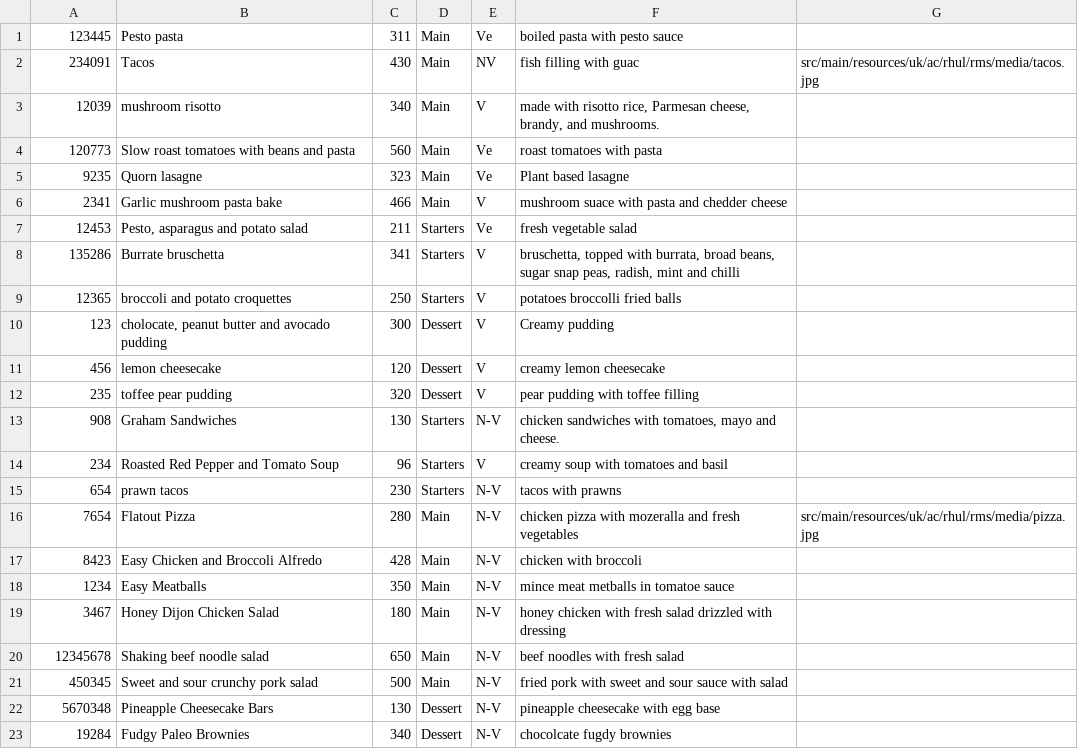
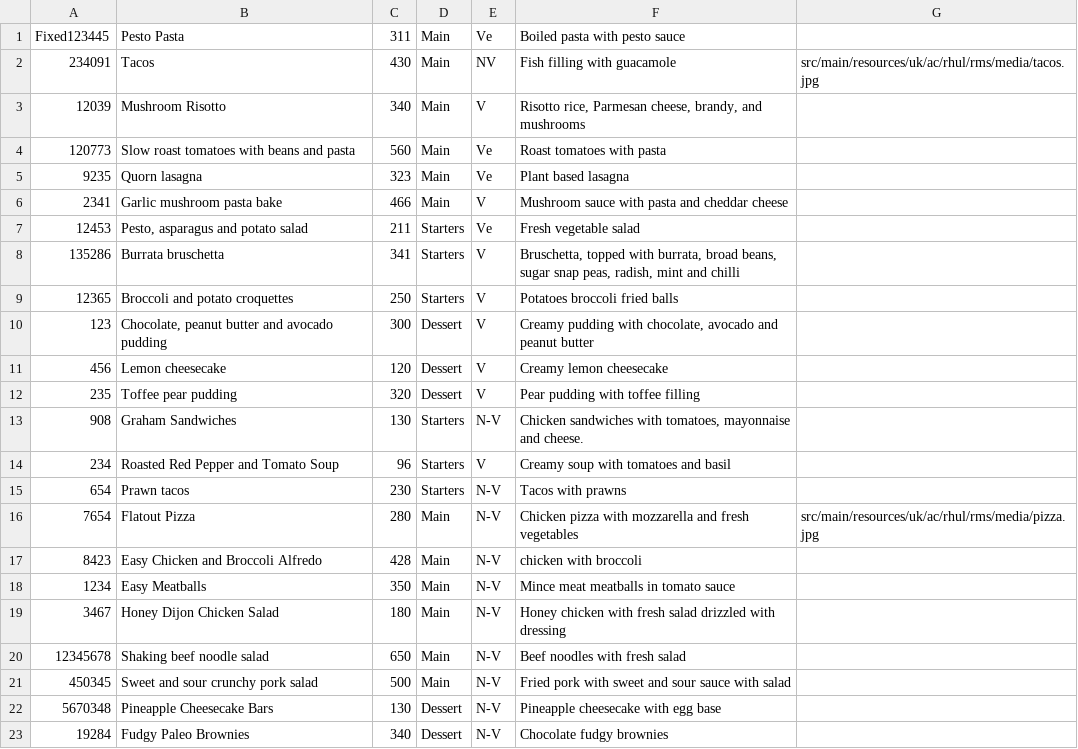
Before and after one commit to Rizwan-B/Restaurant-Management-System, a CSV file: src/main/resources/uk/ac/rhul/rms/menu.csv, drawn as a sheet; only a part is shown; the diff covers the shown part only.

Commit message:
Fixed typos in the the menu file. Added javadoc comments.

```diff
--- a/src/main/resources/uk/ac/rhul/rms/menu.csv
+++ b/src/main/resources/uk/ac/rhul/rms/menu.csv
@@ -1,23 +1,23 @@
-123445,Pesto pasta,311,Main,Ve, boiled pasta with pesto sauce,
-234091,Tacos,430,Main,NV, fish filling with guac,src/main/resources/uk/ac/rhul/rms/media/tacos.jpg
-12039,mushroom risotto,340,Main,V,"made with risotto rice, Parmesan cheese, brandy, and mushrooms.",
-120773,Slow roast tomatoes with beans and pasta,560,Main,Ve,roast tomatoes with pasta,
-9235,Quorn lasagne,323,Main,Ve,Plant based lasagne,
-2341,Garlic mushroom pasta bake,466,Main,V ,mushroom suace with pasta and chedder cheese,
-12453,"Pesto, asparagus and potato salad",211,Starters,Ve,fresh vegetable salad,
-135286,Burrate bruschetta,341,Starters,V,"bruschetta, topped with burrata, broad beans, sugar snap peas, radish, mint and chilli",
-12365,broccoli and potato croquettes,250,Starters,V,potatoes broccolli fried balls,
-123,"cholocate, peanut butter and avocado pudding",300,Dessert,V,Creamy pudding,
-456,lemon cheesecake,120,Dessert,V,creamy lemon cheesecake,
-235,toffee pear pudding,320,Dessert,V,pear pudding with toffee filling,
-908,Graham Sandwiches,130,Starters,N-V,"chicken sandwiches with tomatoes, mayo and cheese.",
-234,Roasted Red Pepper and Tomato Soup,96,Starters,V,creamy soup with tomatoes and basil,
-654,prawn tacos,230,Starters,N-V,tacos with prawns ,
-7654,Flatout Pizza,280,Main,N-V,chicken pizza with mozeralla and fresh vegetables,src/main/resources/uk/ac/rhul/rms/media/pizza.jpg
+Fixed123445,Pesto Pasta,311,Main,Ve,Boiled pasta with pesto sauce,
+234091,Tacos,430,Main,NV,Fish filling with guacamole,src/main/resources/uk/ac/rhul/rms/media/tacos.jpg
+12039,Mushroom Risotto,340,Main,V,"Risotto rice, Parmesan cheese, brandy, and mushrooms",
+120773,Slow roast tomatoes with beans and pasta,560,Main,Ve,Roast tomatoes with pasta,
+9235,Quorn lasagna,323,Main,Ve,Plant based lasagna,
+2341,Garlic mushroom pasta bake,466,Main,V,Mushroom sauce with pasta and cheddar cheese,
+12453,"Pesto, asparagus and potato salad",211,Starters,Ve,Fresh vegetable salad,
+135286,Burrata bruschetta,341,Starters,V,"Bruschetta, topped with burrata, broad beans, sugar snap peas, radish, mint and chilli",
+12365,Broccoli and potato croquettes,250,Starters,V,Potatoes broccoli fried balls,
+123,"Chocolate, peanut butter and avocado pudding",300,Dessert,V,"Creamy pudding with chocolate, avocado and peanut butter",
+456,Lemon cheesecake,120,Dessert,V,Creamy lemon cheesecake,
+235,Toffee pear pudding,320,Dessert,V,Pear pudding with toffee filling,
+908,Graham Sandwiches,130,Starters,N-V,"Chicken sandwiches with tomatoes, mayonnaise and cheese.",
+234,Roasted Red Pepper and Tomato Soup,96,Starters,V,Creamy soup with tomatoes and basil,
+654,Prawn tacos,230,Starters,N-V,Tacos with prawns,
+7654,Flatout Pizza,280,Main,N-V,Chicken pizza with mozzarella and fresh vegetables,src/main/resources/uk/ac/rhul/rms/media/pizza.jpg
 8423,Easy Chicken and Broccoli Alfredo,428,Main,N-V,chicken with broccoli,
-1234,Easy Meatballs,350,Main,N-V,mince meat metballs in tomatoe sauce,
-3467,Honey Dijon Chicken Salad,180,Main,N-V,honey chicken with fresh salad drizzled with dressing,
-12345678,Shaking beef noodle salad,650,Main,N-V,beef noodles with fresh salad,
-450345,Sweet and sour crunchy pork salad,500,Main,N-V,fried pork with sweet and sour sauce with salad,
-5670348,Pineapple Cheesecake Bars,130,Dessert,N-V,pineapple cheesecake with egg base,
-19284,Fudgy Paleo Brownies,340,Dessert,N-V,chocolcate fugdy brownies,
+1234,Easy Meatballs,350,Main,N-V,Mince meat meatballs in tomato sauce,
+3467,Honey Dijon Chicken Salad,180,Main,N-V,Honey chicken with fresh salad drizzled with dressing,
+12345678,Shaking beef noodle salad,650,Main,N-V,Beef noodles with fresh salad,
+450345,Sweet and sour crunchy pork salad,500,Main,N-V,Fried pork with sweet and sour sauce with salad,
+5670348,Pineapple Cheesecake Bars,130,Dessert,N-V,Pineapple cheesecake with egg base,
+19284,Fudgy Paleo Brownies,340,Dessert,N-V,Chocolate fudgy brownies,
```
Also changed, not shown: 19 edited cells elsewhere in this file, 1 other file.
